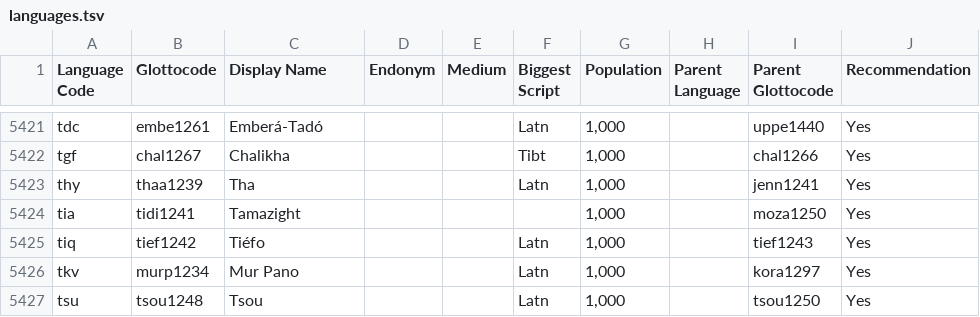
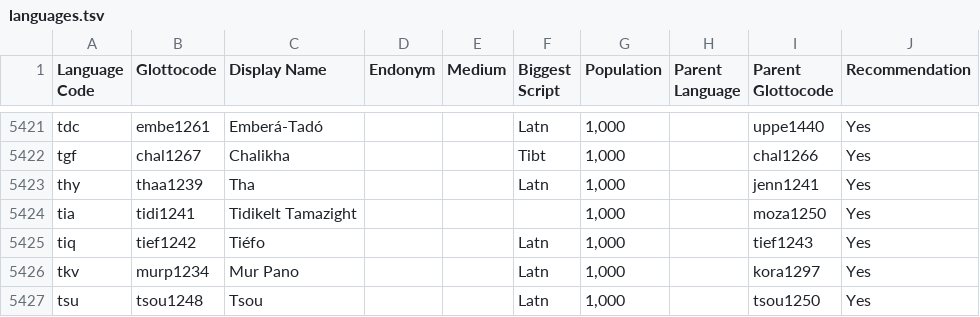
Before and after one commit to Translation-Commons/lang-nav, a TSV file: public/data/tc/languages.tsv, drawn as a sheet; only a part is shown, gaps mark what is left out; the diff names each change by its address in the sheet, - before the commit and + after, or states it on an @@ line.

```diff
--- a/public/data/tc/languages.tsv
+++ b/public/data/tc/languages.tsv
-C5424 (Display Name): Tamazight
+C5424 (Display Name): Tidikelt Tamazight
```
Also changed, not shown: public/data/tc/locales.tsv, 6 other files.
